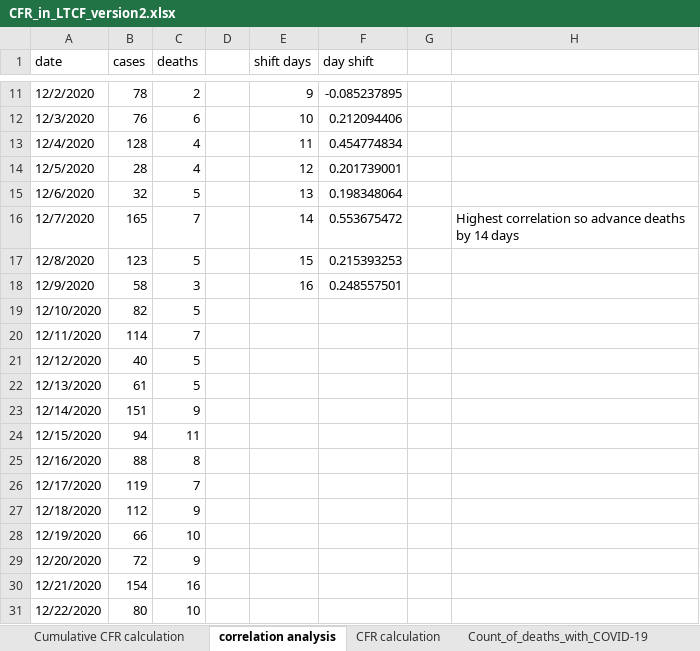
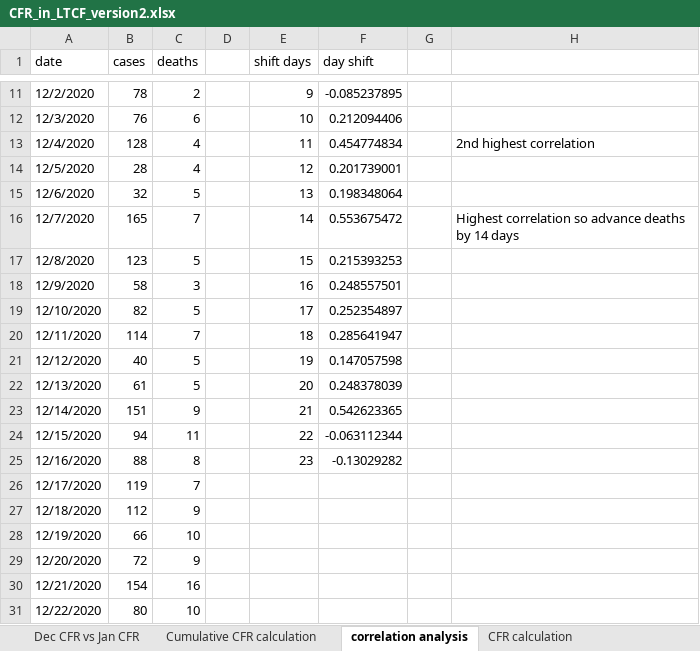
Before and after one commit to skirsch/covid, an Excel workbook: santa_clara_county/LTCF/CFR_in_LTCF_version2.xlsx, sheet correlation analysis, drawn as a sheet; only a part is shown, gaps mark what is left out; values as stored, in another font and other column widths than the file's, no borders; the diff names each change by its address in the sheet, - before the commit and + after, or states it on an @@ line.

```diff
--- a/santa_clara_county/LTCF/CFR_in_LTCF_version2.xlsx (sheet correlation analysis)
+++ b/santa_clara_county/LTCF/CFR_in_LTCF_version2.xlsx (sheet correlation analysis)
+sheet tab: Dec CFR vs Jan CFR
-H13: (empty)
+H13: 2nd highest correlation
-E19 (shift days): (empty)
+E19 (shift days): 17
-F19 (day shift): (empty)
+F19 (day shift): 0.252354897
-E20 (shift days): (empty)
+E20 (shift days): 18
-F20 (day shift): (empty)
+F20 (day shift): 0.285641947
-E21 (shift days): (empty)
+E21 (shift days): 19
-F21 (day shift): (empty)
+F21 (day shift): 0.147057598
-E22 (shift days): (empty)
+E22 (shift days): 20
-F22 (day shift): (empty)
+F22 (day shift): 0.248378039
-E23 (shift days): (empty)
+E23 (shift days): 21
-F23 (day shift): (empty)
+F23 (day shift): 0.542623365
-E24 (shift days): (empty)
+E24 (shift days): 22
-F24 (day shift): (empty)
+F24 (day shift): -0.063112344
-E25 (shift days): (empty)
+E25 (shift days): 23
-F25 (day shift): (empty)
+F25 (day shift): -0.13029282
```
Also changed, not shown: charts or pictures, 2 other files.
